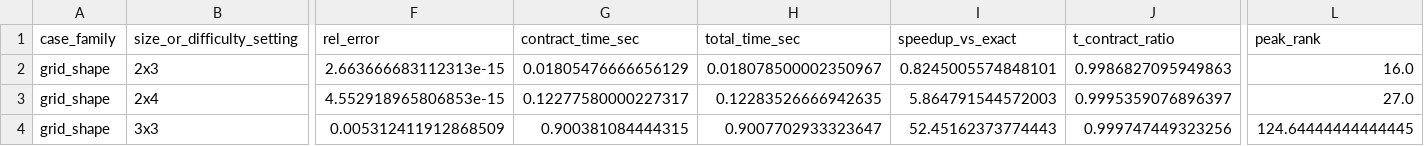
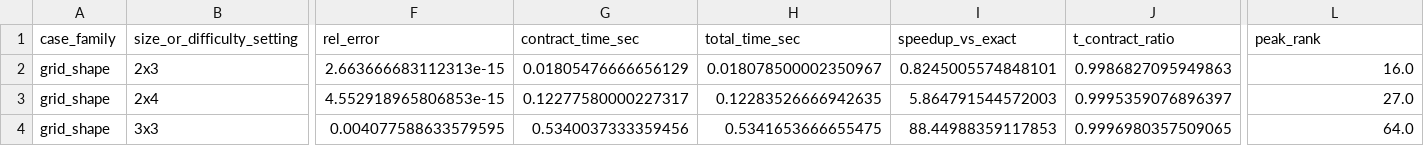
Before and after one commit to kyshen/sketch_tnc, a CSV file: reproduce/csv_strengthened/difficulty_trend.csv, drawn as a sheet; only a part is shown, gaps mark what is left out; the diff names each change by its address in the sheet, - before the commit and + after, or states it on an @@ line.

```diff
--- a/reproduce/csv_strengthened/difficulty_trend.csv
+++ b/reproduce/csv_strengthened/difficulty_trend.csv
-F4 (rel_error): 0.005312411912868509
+F4 (rel_error): 0.004077588633579595
-G4 (contract_time_sec): 0.900381084444315
+G4 (contract_time_sec): 0.5340037333359456
-H4 (total_time_sec): 0.9007702933323647
+H4 (total_time_sec): 0.5341653666655475
-I4 (speedup_vs_exact): 52.45162373774443
+I4 (speedup_vs_exact): 88.44988359117853
-J4 (t_contract_ratio): 0.999747449323256
+J4 (t_contract_ratio): 0.9996980357509065
-L4 (peak_rank): 124.64444444444445
+L4 (peak_rank): 64.0
```
Also changed, not shown: reproduce/csv_strengthened/blockwise_sensitivity.csv, reproduce/csv_strengthened/cache_reuse_evidence.csv, 7 other files.
